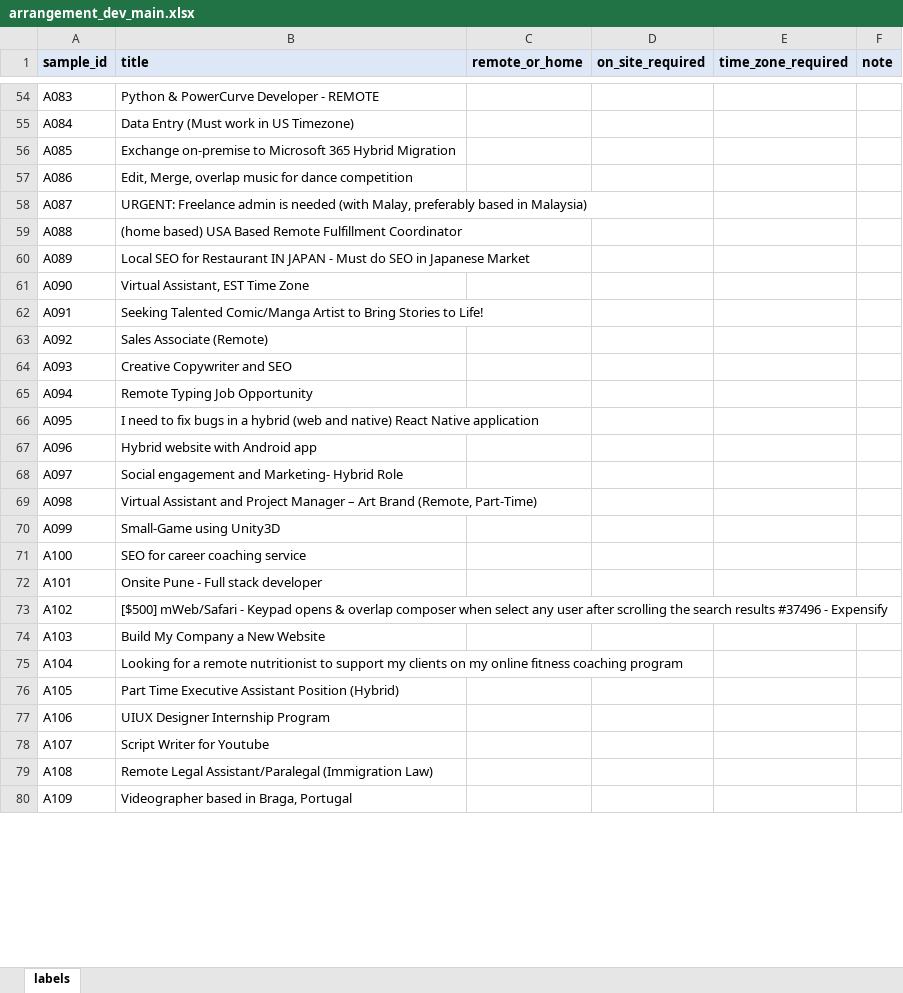
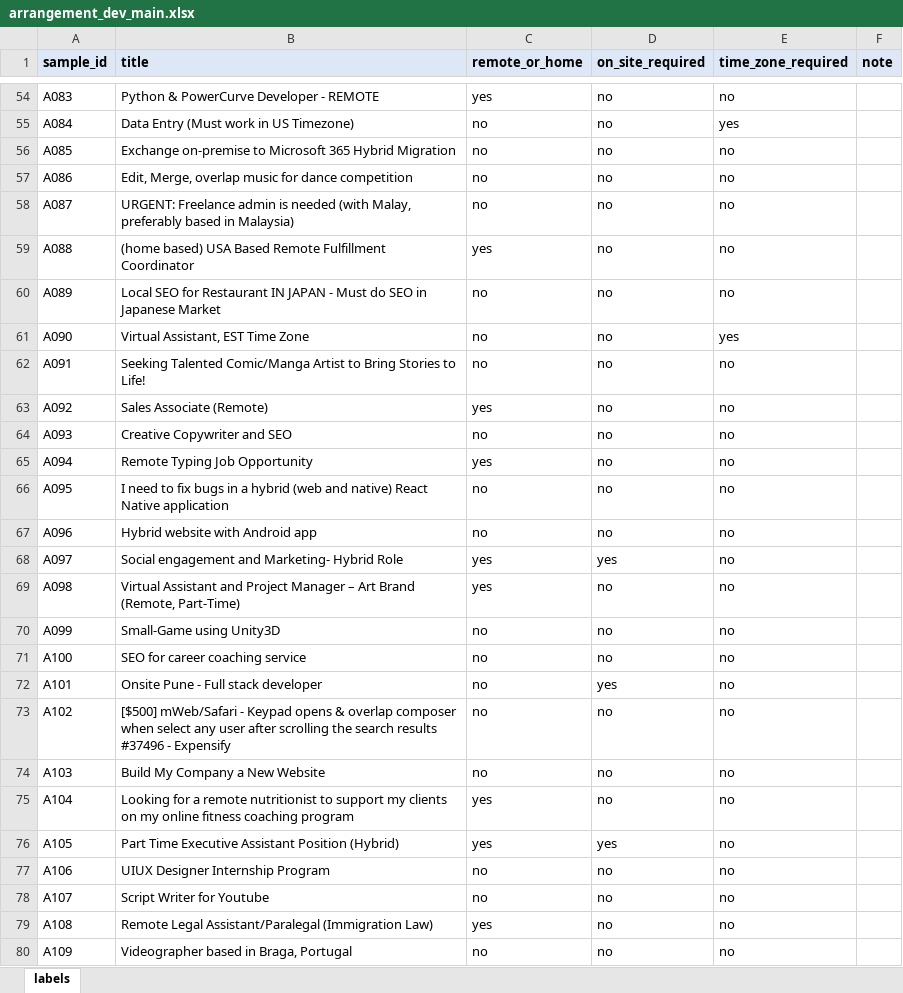
Before and after one commit to manishanagda1997-debug/Project_8_NHIS, an Excel workbook: data/labels/arrangement_dev_main.xlsx, sheet labels, drawn as a sheet; only a part is shown, gaps mark what is left out; values as stored, in another font and other column widths than the file's, no borders; charts and pictures not drawn; the diff covers the shown part only; the diff names each change by its address in the sheet, - before the commit and + after, or states it on an @@ line.

Commit message:
Development labels A031-A242 (guide 1.1)

```diff
--- a/data/labels/arrangement_dev_main.xlsx (sheet labels)
+++ b/data/labels/arrangement_dev_main.xlsx (sheet labels)
-C54 (remote_or_home): (empty)
+C54 (remote_or_home): yes
-D54:D67 (on_site_required): (empty)
+D54:D67 (on_site_required): no
-E54 (time_zone_required): (empty)
+E54 (time_zone_required): no
-C55:C58 (remote_or_home): (empty)
+C55:C58 (remote_or_home): no
-E55 (time_zone_required): (empty)
+E55 (time_zone_required): yes
-E56:E60 (time_zone_required): (empty)
+E56:E60 (time_zone_required): no
-C59 (remote_or_home): (empty)
+C59 (remote_or_home): yes
-C60:C62 (remote_or_home): (empty)
+C60:C62 (remote_or_home): no
-E61 (time_zone_required): (empty)
+E61 (time_zone_required): yes
-E62:E80 (time_zone_required): (empty)
+E62:E80 (time_zone_required): no
-C63 (remote_or_home): (empty)
+C63 (remote_or_home): yes
-C64 (remote_or_home): (empty)
+C64 (remote_or_home): no
-C65 (remote_or_home): (empty)
+C65 (remote_or_home): yes
-C66:C67 (remote_or_home): (empty)
+C66:C67 (remote_or_home): no
-C68:C69 (remote_or_home): (empty)
+C68:C69 (remote_or_home): yes
-D68 (on_site_required): (empty)
+D68 (on_site_required): yes
-D69:D71 (on_site_required): (empty)
+D69:D71 (on_site_required): no
-C70:C74 (remote_or_home): (empty)
+C70:C74 (remote_or_home): no
-D72 (on_site_required): (empty)
+D72 (on_site_required): yes
-D73:D75 (on_site_required): (empty)
+D73:D75 (on_site_required): no
-C75:C76 (remote_or_home): (empty)
+C75:C76 (remote_or_home): yes
-D76 (on_site_required): (empty)
+D76 (on_site_required): yes
-C77:C78 (remote_or_home): (empty)
+C77:C78 (remote_or_home): no
-D77:D80 (on_site_required): (empty)
+D77:D80 (on_site_required): no
-C79 (remote_or_home): (empty)
+C79 (remote_or_home): yes
-C80 (remote_or_home): (empty)
+C80 (remote_or_home): no
```
Also changed, not shown: 565 edited cells elsewhere in this sheet, charts or pictures.
